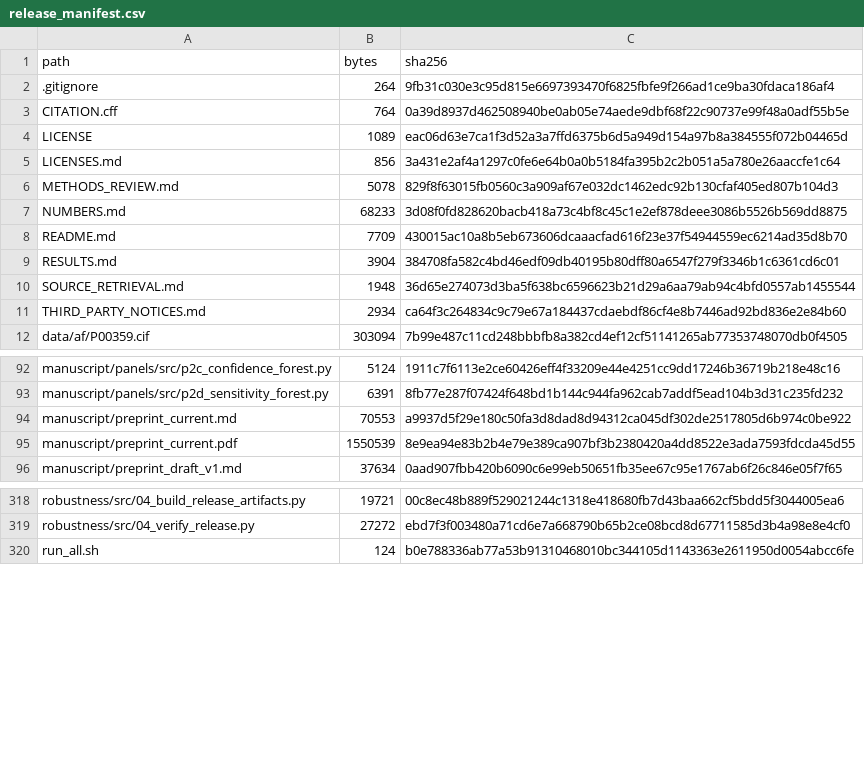
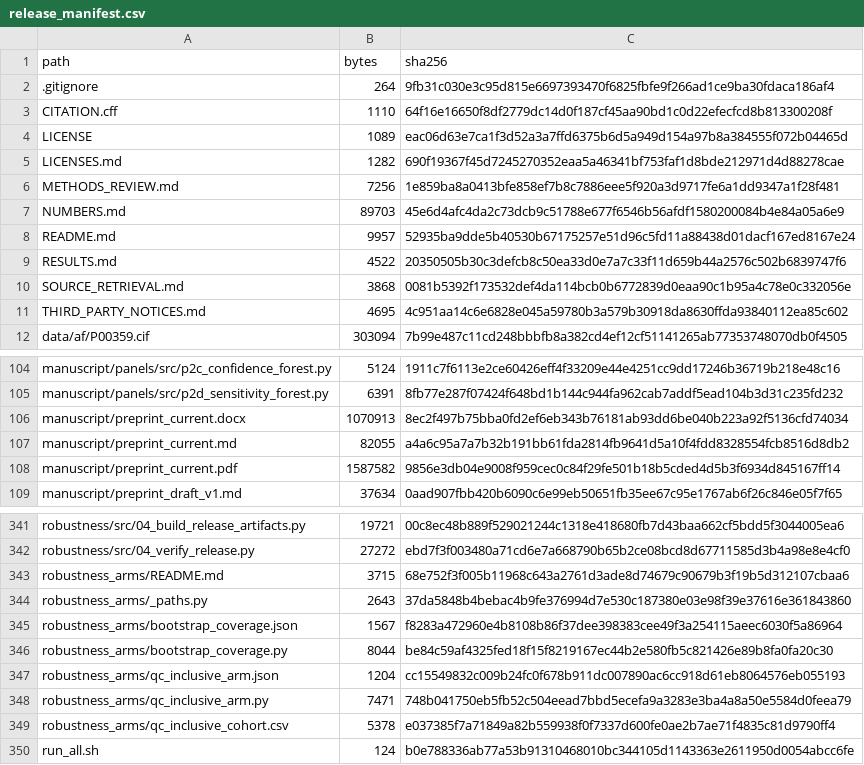
Before and after one commit to kyle-nguyen-git/phosphosite-proximity, a CSV file: robustness/results/release_manifest.csv, drawn as a sheet; only a part is shown, gaps mark what is left out; the diff covers the shown part only.

```diff
--- a/robustness/results/release_manifest.csv
+++ b/robustness/results/release_manifest.csv
@@ -2,11 +2,11 @@ path,bytes,sha256
 .gitignore,264,9fb31c030e3c95d815e6697393470f6825fbfe9f266ad1ce9ba30fdaca186af4
-CITATION.cff,764,0a39d8937d462508940be0ab05e74aede9dbf68f22c90737e99f48a0adf55b5e
+CITATION.cff,1110,64f16e16650f8df2779dc14d0f187cf45aa90bd1c0d22efecfcd8b813300208f
 LICENSE,1089,eac06d63e7ca1f3d52a3a7ffd6375b6d5a949d154a97b8a384555f072b04465d
-LICENSES.md,856,3a431e2af4a1297c0fe6e64b0a0b5184fa395b2c2b051a5a780e26aaccfe1c64
-METHODS_REVIEW.md,5078,829f8f63015fb0560c3a909af67e032dc1462edc92b130cfaf405ed807b104d3
-NUMBERS.md,68233,3d08f0fd828620bacb418a73c4bf8c45c1e2ef878deee3086b5526b569dd8875
-README.md,7709,430015ac10a8b5eb673606dcaaacfad616f23e37f54944559ec6214ad35d8b70
-RESULTS.md,3904,384708fa582c4bd46edf09db40195b80dff80a6547f279f3346b1c6361cd6c01
-SOURCE_RETRIEVAL.md,1948,36d65e274073d3ba5f638bc6596623b21d29a6aa79ab94c4bfd0557ab1455544
-THIRD_PARTY_NOTICES.md,2934,ca64f3c264834c9c79e67a184437cdaebdf86cf4e8b7446ad92bd836e2e84b60
+LICENSES.md,1282,690f19367f45d7245270352eaa5a46341bf753faf1d8bde212971d4d88278cae
+METHODS_REVIEW.md,7256,1e859ba8a0413bfe858ef7b8c7886eee5f920a3d9717fe6a1dd9347a1f28f481
+NUMBERS.md,89703,45e6d4afc4da2c73dcb9c51788e677f6546b56afdf1580200084b4e84a05a6e9
+README.md,9957,52935ba9dde5b40530b67175257e51d96c5fd11a88438d01dacf167ed8167e24
+RESULTS.md,4522,20350505b30c3defcb8c50ea33d0e7a7c33f11d659b44a2576c502b6839747f6
+SOURCE_RETRIEVAL.md,3868,0081b5392f173532def4da114bcb0b6772839d0eaa90c1b95a4c78e0c332056e
+THIRD_PARTY_NOTICES.md,4695,4c951aa14c6e6828e045a59780b3a579b30918da8630ffda93840112ea85c602
 data/af/P00359.cif,303094,7b99e487c11cd248bbbfb8a382cd4ef12cf51141265ab77353748070db0f4505
@@ -93,4 +105,5 @@ manuscript/panels/src/p2c_confidence_forest.py,5124,1911c7f6113e2ce60426eff4f332
 manuscript/panels/src/p2d_sensitivity_forest.py,6391,8fb77e287f07424f648bd1b144c944fa962cab7addf5ead104b3d31c235fd232
-manuscript/preprint_current.md,70553,a9937d5f29e180c50fa3d8dad8d94312ca045df302de2517805d6b974c0be922
-manuscript/preprint_current.pdf,1550539,8e9ea94e83b2b4e79e389ca907bf3b2380420a4dd8522e3ada7593fdcda45d55
+manuscript/preprint_current.docx,1070913,8ec2f497b75bba0fd2ef6eb343b76181ab93dd6be040b223a92f5136cfd74034
+manuscript/preprint_current.md,82055,a4a6c95a7a7b32b191bb61fda2814fb9641d5a10f4fdd8328554fcb8516d8db2
+manuscript/preprint_current.pdf,1587582,9856e3db04e9008f959cec0c84f29fe501b18b5cded4d5b3f6934d845167ff14
 manuscript/preprint_draft_v1.md,37634,0aad907fbb420b6090c6e99eb50651fb35ee67c95e1767ab6f26c846e05f7f65
@@ -319,2 +342,9 @@ robustness/src/04_build_release_artifacts.py,19721,00c8ec48b889f529021244c1318e4
 robustness/src/04_verify_release.py,27272,ebd7f3f003480a71cd6e7a668790b65b2ce08bcd8d67711585d3b4a98e8e4cf0
+robustness_arms/README.md,3715,68e752f3f005b11968c643a2761d3ade8d74679c90679b3f19b5d312107cbaa6
+robustness_arms/_paths.py,2643,37da5848b4bebac4b9fe376994d7e530c187380e03e98f39e37616e361843860
+robustness_arms/bootstrap_coverage.json,1567,f8283a472960e4b8108b86f37dee398383cee49f3a254115aeec6030f5a86964
+robustness_arms/bootstrap_coverage.py,8044,be84c59af4325fed18f15f8219167ec44b2e580fb5c821426e89b8fa0fa20c30
+robustness_arms/qc_inclusive_arm.json,1204,cc15549832c009b24fc0f678b911dc007890ac6cc918d61eb8064576eb055193
+robustness_arms/qc_inclusive_arm.py,7471,748b041750eb5fb52c504eead7bbd5ecefa9a3283e3ba4a8a50e5584d0feea79
+robustness_arms/qc_inclusive_cohort.csv,5378,e037385f7a71849a82b559938f0f7337d600fe0ae2b7ae71f4835c81d9790ff4
 run_all.sh,124,b0e788336ab77a53b91310468010bc344105d1143363e2611950d0054abcc6fe
```
Also changed, not shown: 22 added rows and 3 edited cells elsewhere in this file, 8 other files.
